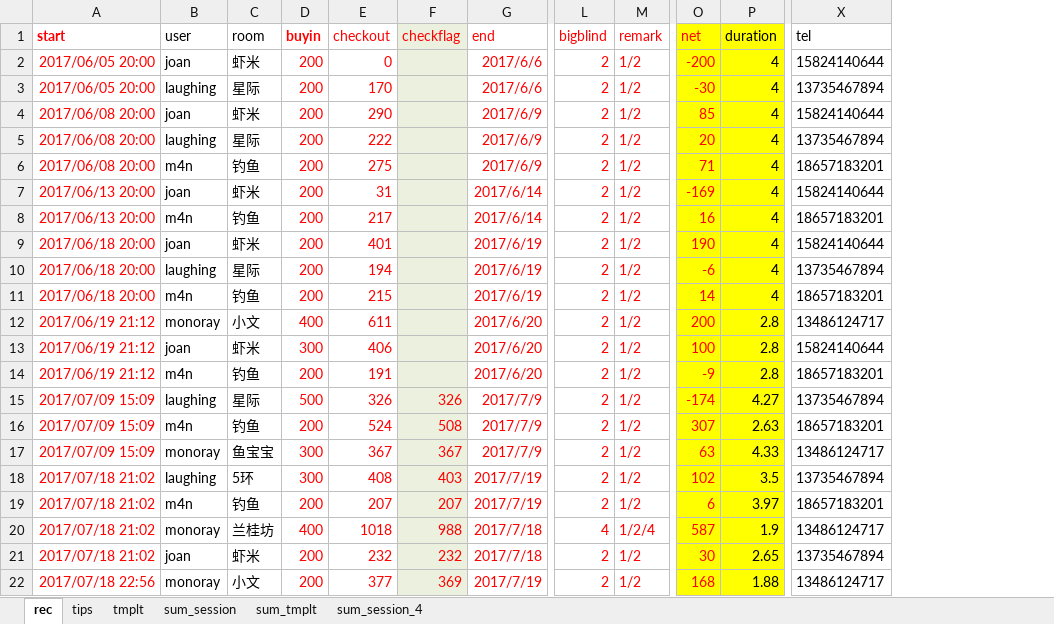
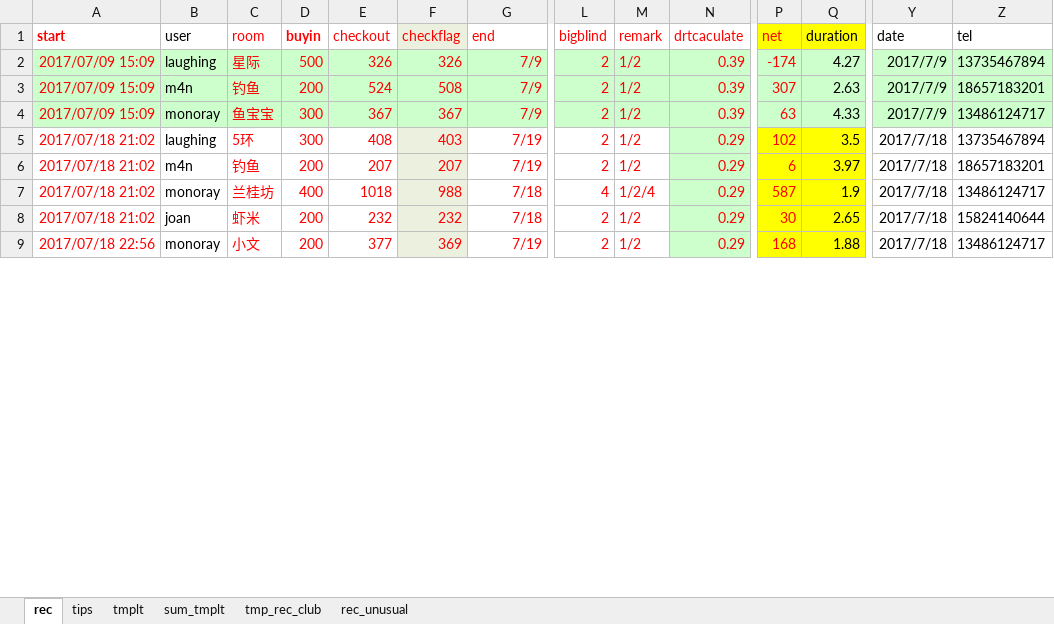
Before and after one commit to message4net/ops_script, an Excel workbook: view/texas/rec_poker_self.xlsx, sheet rec, drawn as a sheet; only a part is shown, gaps mark what is left out; values as stored, in another font and other column widths than the file's, no borders; removed rows and columns are numbered as before the commit, all else as after; rows hold the shown columns only; the diff covers the shown part only; the diff names each change by its address in the sheet, - before the commit and + after, or states it on an @@ line.

```diff
--- a/view/texas/rec_poker_self.xlsx (sheet rec)
+++ b/view/texas/rec_poker_self.xlsx (sheet rec)
-sheet tab: sum_session
-sheet tab: sum_session_4
+sheet tab: tmp_rec_club
+sheet tab: rec_unusual
+column N (drtcaculate), rows 2-9: 0.39 | 0.39 | 0.39 | 0.29 | 0.29 | 0.29 | 0.29 | 0.29
+column Y (date), rows 2-9: 2017/7/9 | 2017/7/9 | 2017/7/9 | 2017/7/18 | 2017/7/18 | 2017/7/18 | 2017/7/18 | 2017/7/18
-C1 text colour: black
+C1 text colour: #FF0000
-row 2: 2017/06/05 20:00 | joan | 虾米 | 200 | 0 |  | 2017/6/6 | 2 | 1/2 | -200 | 4 | 15824140644
-row 3: 2017/06/05 20:00 | laughing | 星际 | 200 | 170 |  | 2017/6/6 | 2 | 1/2 | -30 | 4 | 13735467894
-row 4: 2017/06/08 20:00 | joan | 虾米 | 200 | 290 |  | 2017/6/9 | 2 | 1/2 | 85 | 4 | 15824140644
-row 5: 2017/06/08 20:00 | laughing | 星际 | 200 | 222 |  | 2017/6/9 | 2 | 1/2 | 20 | 4 | 13735467894
-row 6: 2017/06/08 20:00 | m4n | 钓鱼 | 200 | 275 |  | 2017/6/9 | 2 | 1/2 | 71 | 4 | 18657183201
-row 7: 2017/06/13 20:00 | joan | 虾米 | 200 | 31 |  | 2017/6/14 | 2 | 1/2 | -169 | 4 | 15824140644
-row 8: 2017/06/13 20:00 | m4n | 钓鱼 | 200 | 217 |  | 2017/6/14 | 2 | 1/2 | 16 | 4 | 18657183201
-row 9: 2017/06/18 20:00 | joan | 虾米 | 200 | 401 |  | 2017/6/19 | 2 | 1/2 | 190 | 4 | 15824140644
-row 10: 2017/06/18 20:00 | laughing | 星际 | 200 | 194 |  | 2017/6/19 | 2 | 1/2 | -6 | 4 | 13735467894
-row 11: 2017/06/18 20:00 | m4n | 钓鱼 | 200 | 215 |  | 2017/6/19 | 2 | 1/2 | 14 | 4 | 18657183201
-row 12: 2017/06/19 21:12 | monoray | 小文 | 400 | 611 |  | 2017/6/20 | 2 | 1/2 | 200 | 2.8 | 13486124717
-row 13: 2017/06/19 21:12 | joan | 虾米 | 300 | 406 |  | 2017/6/20 | 2 | 1/2 | 100 | 2.8 | 15824140644
-row 14: 2017/06/19 21:12 | m4n | 钓鱼 | 200 | 191 |  | 2017/6/20 | 2 | 1/2 | -9 | 2.8 | 18657183201
-A2:E4 fill: none
+A2:E4 fill: #CCFFCC
-C2:C9 text colour: black
+C2:C9 text colour: #FF0000
-F2:F4 fill: #EBF1DE
+F2:F4 fill: #CCFFCC
-G2:G4 (end): 2017/7/9
+G2:G4 (end): 7/9
-G2:M4 fill: none
+G2:M4 fill: #CCFFCC
-P2:Q4 fill: #FFFF00
+P2:Q4 fill: #CCFFCC
-Z2:Z4 fill: none
+Z2:Z4 fill: #CCFFCC
-G5:G6 (end): 2017/7/19
+G5:G6 (end): 7/19
-G7:G8 (end): 2017/7/18
+G7:G8 (end): 7/18
-Z8 (tel): 13735467894
+Z8 (tel): 15824140644
-G9 (end): 2017/7/19
+G9 (end): 7/19
```
Also changed, not shown: 8 added rows, 6 edited cells and cell formats elsewhere in this sheet, sheet sum_tmplt, sheet tmplt, sheet tips, formulas that keep their value.
